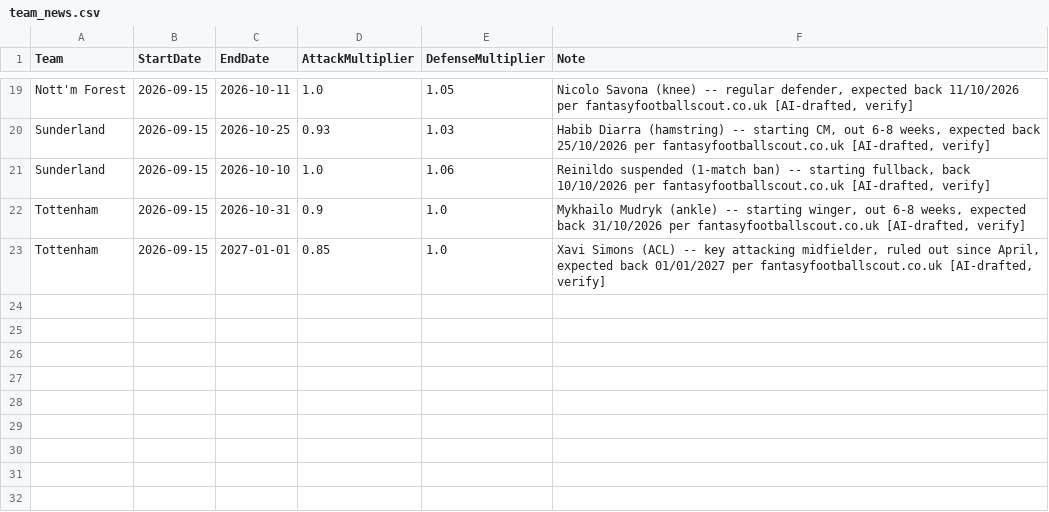
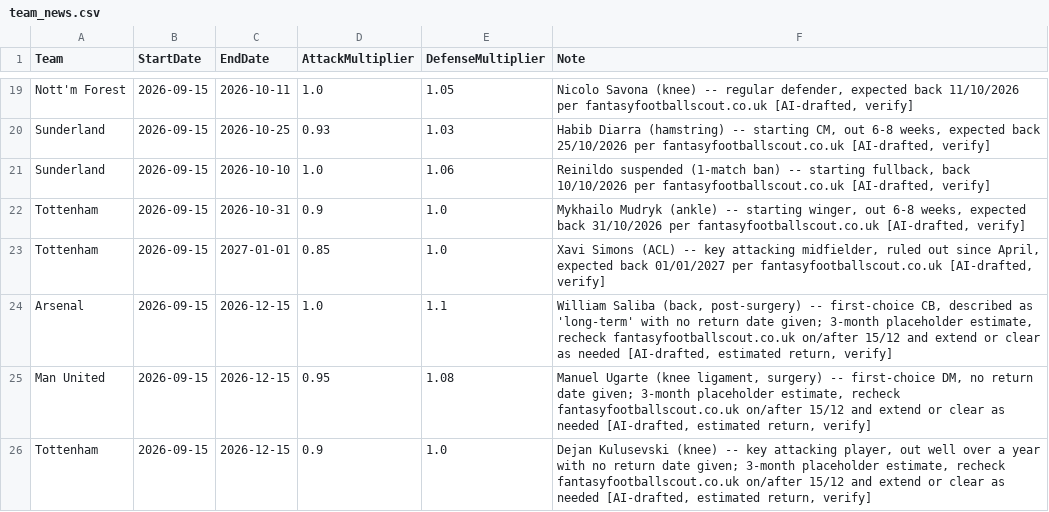
Before and after one commit to adwaith-p/Premier-League-Predictor-26-27, a CSV file: data/team_news.csv, drawn as a sheet; only a part is shown, gaps mark what is left out.

```diff
--- a/data/team_news.csv
+++ b/data/team_news.csv
@@ -23 +23,4 @@ Tottenham,2026-09-15,2026-10-31,0.9,1.0,"Mykhailo Mudryk (ankle) -- starting win
 Tottenham,2026-09-15,2027-01-01,0.85,1.0,"Xavi Simons (ACL) -- key attacking midfielder, ruled out since April, expected back 01/01/2027 per fantasyfootballscout.co.uk [AI-drafted, verify]"
+Arsenal,2026-09-15,2026-12-15,1.0,1.1,"William Saliba (back, post-surgery) -- first-choice CB, described as 'long-term' with no return date given; 3-month placeholder estimate, recheck fantasyfootballscout.co.uk on/after 15/12 and extend or clear as needed [AI-drafted, estimated return, verify]"
+Man United,2026-09-15,2026-12-15,0.95,1.08,"Manuel Ugarte (knee ligament, surgery) -- first-choice DM, no return date given; 3-month placeholder estimate, recheck fantasyfootballscout.co.uk on/after 15/12 and extend or clear as needed [AI-drafted, estimated return, verify]"
+Tottenham,2026-09-15,2026-12-15,0.9,1.0,"Dejan Kulusevski (knee) -- key attacking player, out well over a year with no return date given; 3-month placeholder estimate, recheck fantasyfootballscout.co.uk on/after 15/12 and extend or clear as needed [AI-drafted, estimated return, verify]"
```
Also changed, not shown: data/processed/simulation_snapshots.csv, 2 other files.
